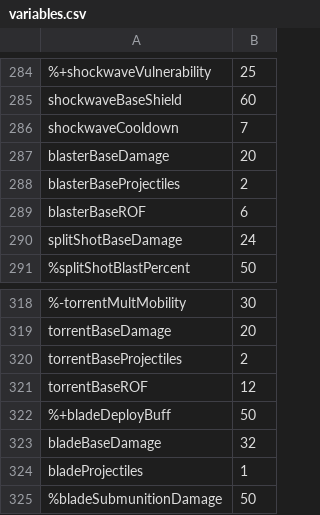
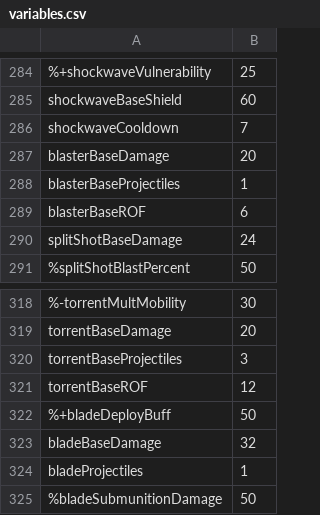
Before and after one commit to Gent8/nova-drift-cheatsheet, a CSV file: docs/variables.csv, drawn as a sheet; only a part is shown, gaps mark what is left out; the diff names each change by its address in the sheet, - before the commit and + after, or states it on an @@ line.

Commit message:
Fix Variables

```diff
--- a/docs/variables.csv
+++ b/docs/variables.csv
-B288: 2
+B288: 1
-B320: 2
+B320: 3
```
